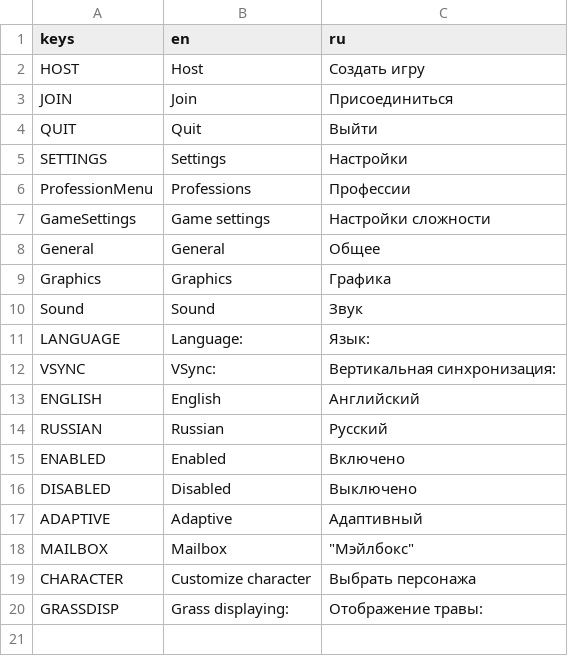
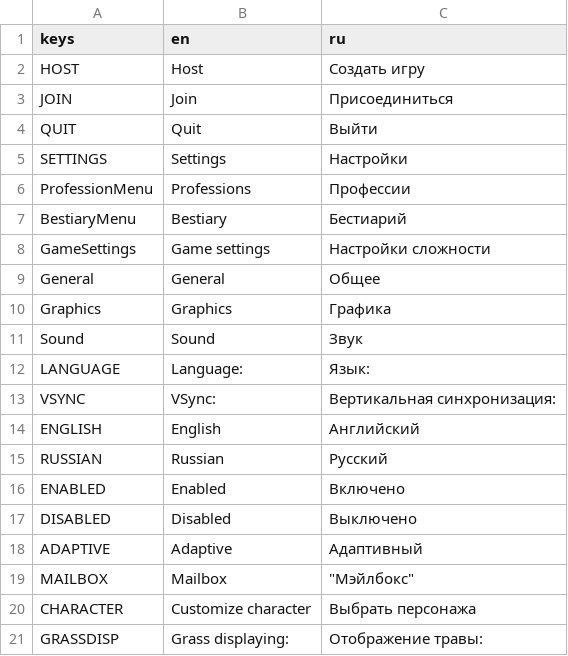
Before and after one commit to Cyanid-Production/idiotic, a CSV file: Resources/Localization/UILocalization.csv, drawn as a sheet.

```diff
--- a/Resources/Localization/UILocalization.csv
+++ b/Resources/Localization/UILocalization.csv
@@ -6,2 +6,3 @@ SETTINGS,Settings,Настройки
 ProfessionMenu,Professions,Профессии
+BestiaryMenu,Bestiary,Бестиарий
 GameSettings,Game settings,Настройки сложности
```
Also changed, not shown: 8 other files.
